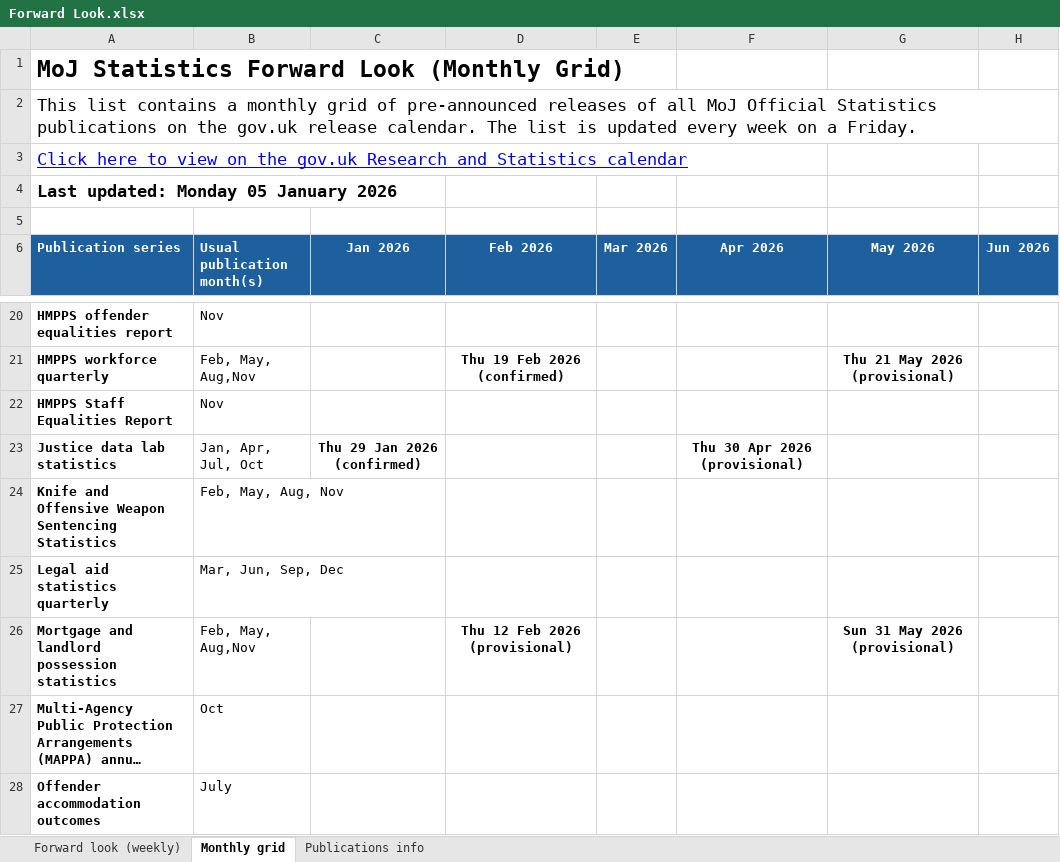
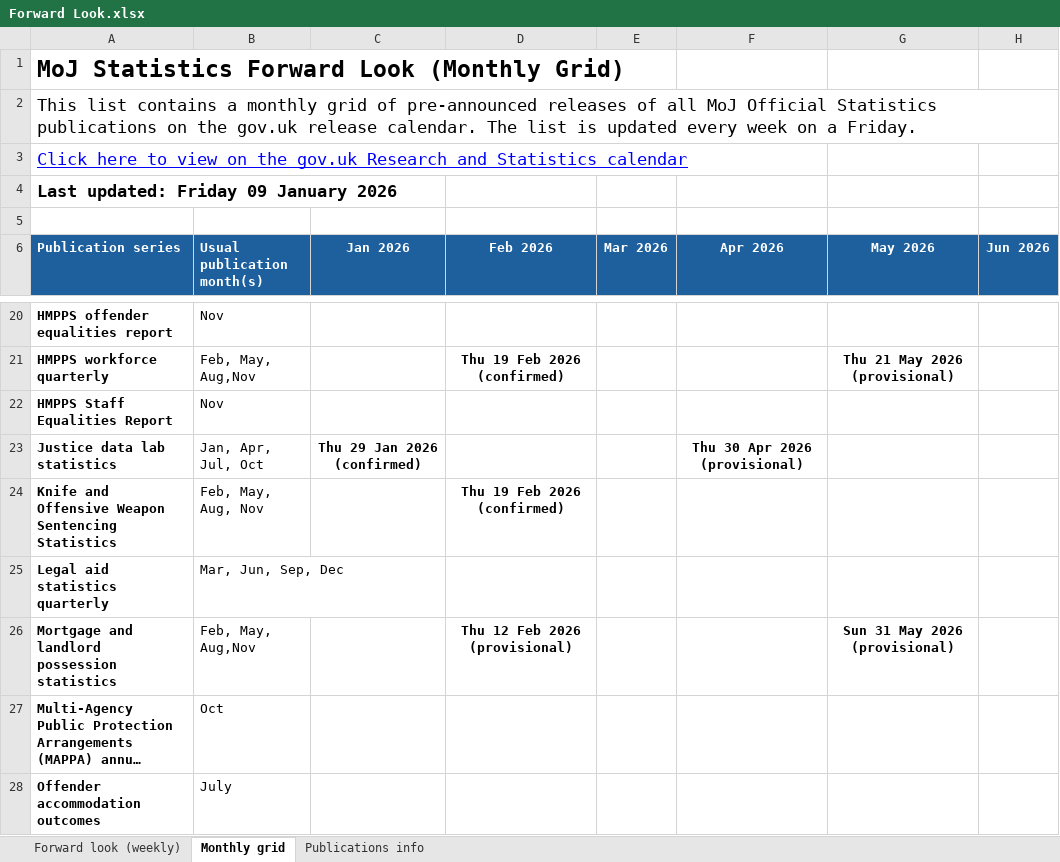
Before and after one commit to moj-analytical-services/stats-forward-look, an Excel workbook: Forward Look/Forward Look.xlsx, sheet Monthly grid, drawn as a sheet; only a part is shown, gaps mark what is left out; long unchanged cells end in …; values as stored, in another font and other column widths than the file's, no borders; conditional formats not drawn; the diff names each change by its address in the sheet, - before the commit and + after, or states it on an @@ line.

```diff
--- a/Forward Look/Forward Look.xlsx (sheet Monthly grid)
+++ b/Forward Look/Forward Look.xlsx (sheet Monthly grid)
-A4 (Publication series): Last updated: Monday 05 January 2026
+A4 (Publication series): Last updated: Friday 09 January 2026
-D24 (Feb 2026): (empty)
+D24 (Feb 2026): Thu 19 Feb 2026 (confirmed)
```
Also changed, not shown: sheet Forward look (weekly), sheet Publications info, hidden cells.
